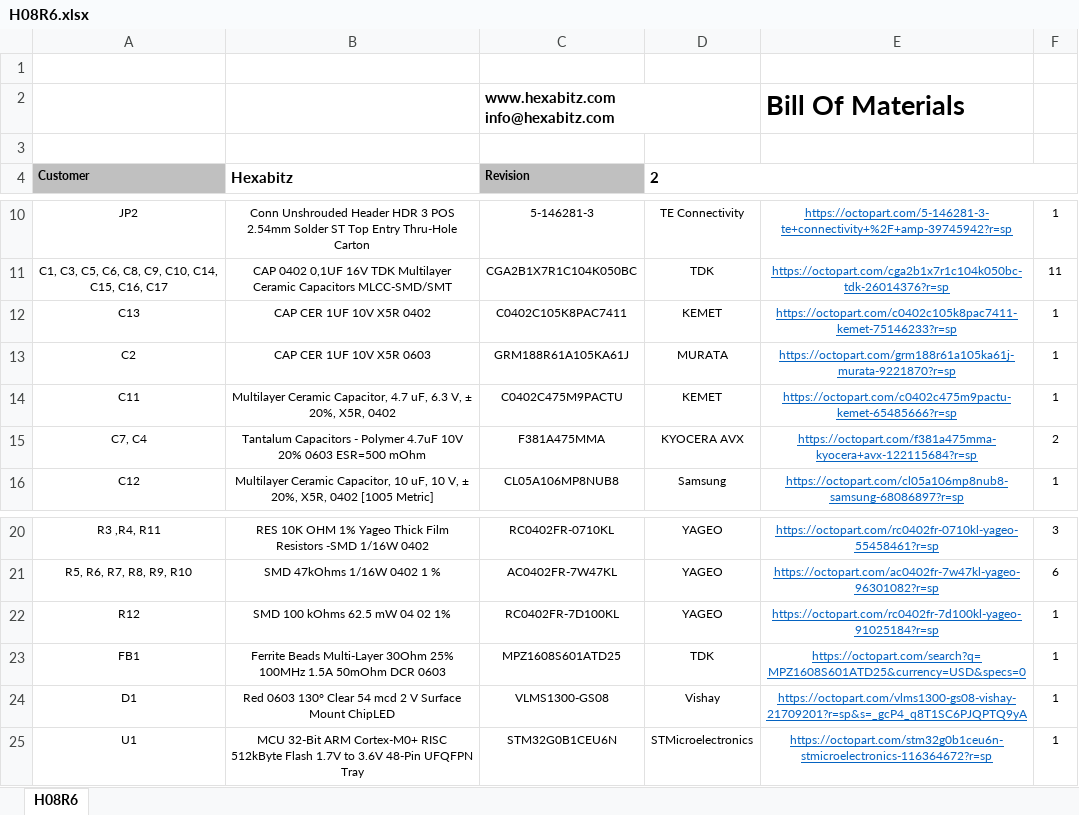
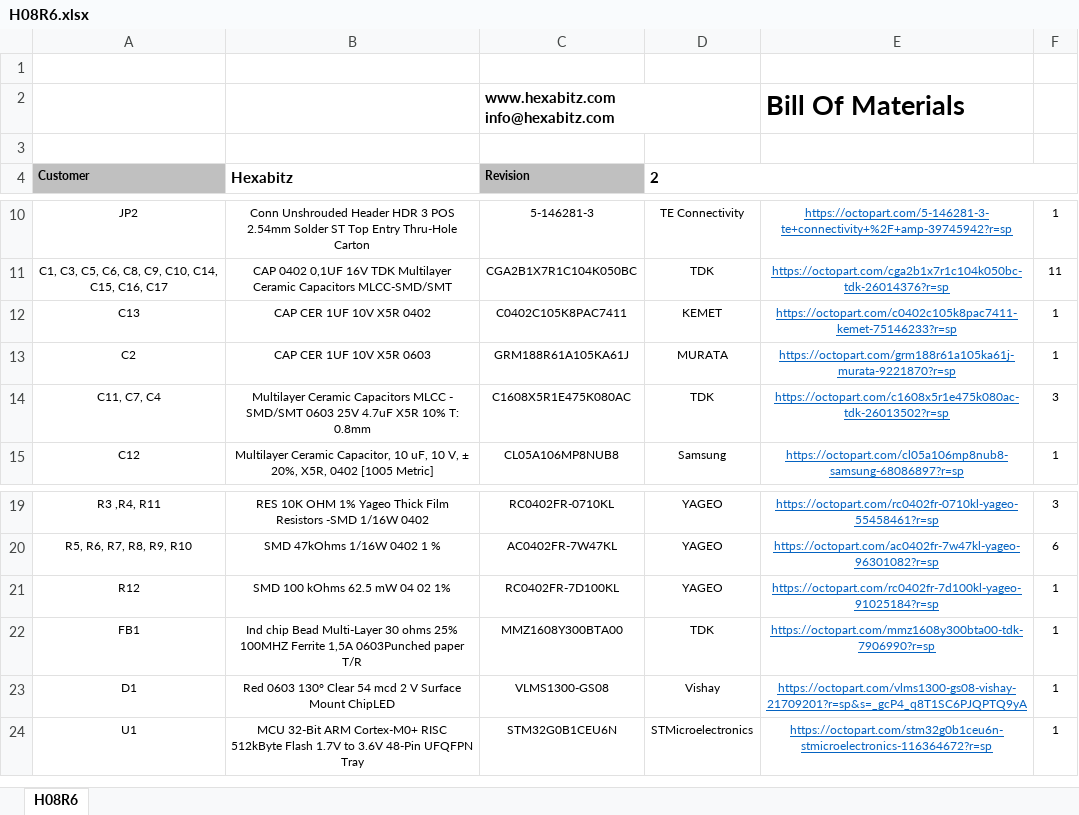
Before and after one commit to HexabitzPlatform/H08R6x-Hardware, an Excel workbook: Released/BOM/H08R6.xlsx, sheet H08R6, drawn as a sheet; only a part is shown, gaps mark what is left out; values as stored, in another font and other column widths than the file's, no borders; charts and pictures not drawn; removed rows and columns are numbered as before the commit, all else as after; the diff names each change by its address in the sheet, - before the commit and + after, or states it on an @@ line.

```diff
--- a/Released/BOM/H08R6.xlsx (sheet H08R6)
+++ b/Released/BOM/H08R6.xlsx (sheet H08R6)
-row 14: C11 | Multilayer Ceramic Capacitor, 4.7 uF, 6.3 V, ± 20%, X5R, 0402 | C0402C475M9PACTU | KEMET | https://octopart.com/c0402c475m9pactu-kemet-65485666?r=sp | 1
-row 15: C7, C4 | Tantalum Capacitors - Polymer 4.7uF 10V 20% 0603 ESR=500 mOhm | F381A475MMA | KYOCERA AVX | https://octopart.com/f381a475mma-kyocera+avx-122115684?r=sp | 2
+row 14: C11, C7, C4 | Multilayer Ceramic Capacitors MLCC - SMD/SMT 0603 25V 4.7uF X5R 10% T: 0.8mm | C1608X5R1E475K080AC | TDK | https://octopart.com/c1608x5r1e475k080ac-tdk-26013502?r=sp | 3
-B22 (Hexabitz): Ferrite Beads Multi-Layer 30Ohm 25% 100MHz 1.5A 50mOhm DCR 0603
+B22 (Hexabitz): Ind chip Bead Multi-Layer 30 ohms 25% 100MHZ Ferrite 1,5A 0603Punched paper T/R
-C22 (Revision): MPZ1608S601ATD25
+C22 (Revision): MMZ1608Y300BTA00
-E22: https://octopart.com/search?q=MPZ1608S601ATD25&currency=USD&specs=0
+E22: https://octopart.com/mmz1608y300bta00-tdk-7906990?r=sp
```
Also changed, not shown: charts or pictures, 15 other files.
